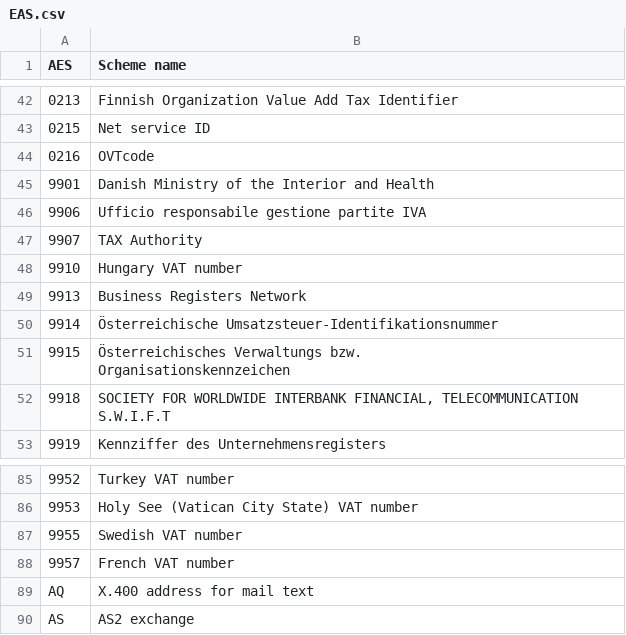
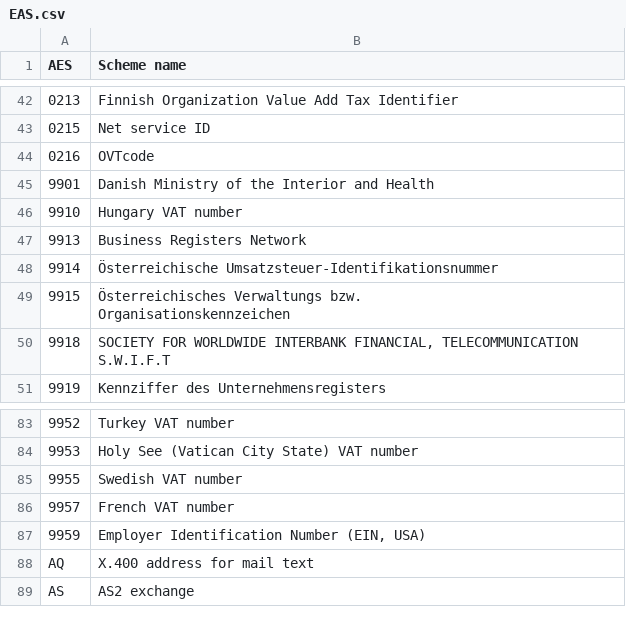
Before and after one commit to svanteschubert/EU-Codelist-Normalizer, a CSV file: xlsx/EAS.csv, drawn as a sheet; only a part is shown, gaps mark what is left out; removed rows and columns are numbered as before the commit, all else as after; the diff names each change by its address in the sheet, - before the commit and + after, or states it on an @@ line.

```diff
--- a/xlsx/EAS.csv
+++ b/xlsx/EAS.csv
-row 46: 9906 | Ufficio responsabile gestione partite IVA
-row 47: 9907 | TAX Authority
+row 87: 9959 | Employer Identification Number (EIN, USA)
```
Also changed, not shown: xlsx/Country.csv, xlsx/Currency.csv, 18 other files.
